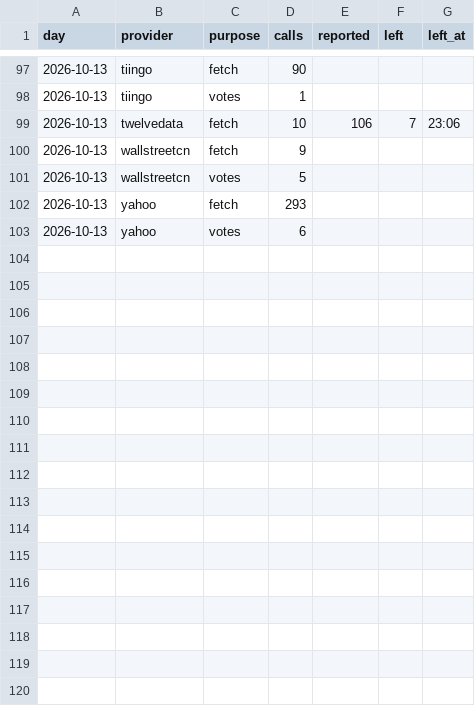
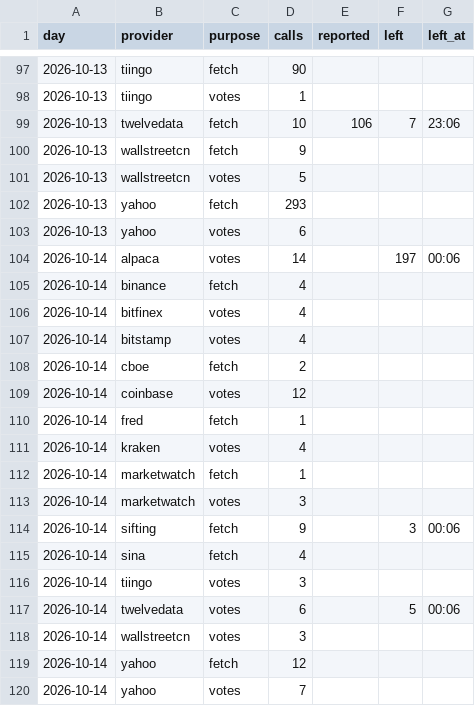
Before and after one commit to conjuror123/Market-alert-old, a CSV file: data/jump/usage/hourly.csv, drawn as a sheet; only a part is shown, gaps mark what is left out.

```diff
--- a/data/jump/usage/hourly.csv
+++ b/data/jump/usage/hourly.csv
@@ -103 +103,18 @@ day,provider,purpose,calls,reported,left,left_at
 2026-10-13,yahoo,votes,6,,,
+2026-10-14,alpaca,votes,14,,197,00:06
+2026-10-14,binance,fetch,4,,,
+2026-10-14,bitfinex,votes,4,,,
+2026-10-14,bitstamp,votes,4,,,
+2026-10-14,cboe,fetch,2,,,
+2026-10-14,coinbase,votes,12,,,
+2026-10-14,fred,fetch,1,,,
+2026-10-14,kraken,votes,4,,,
+2026-10-14,marketwatch,fetch,1,,,
+2026-10-14,marketwatch,votes,3,,,
+2026-10-14,sifting,fetch,9,,3,00:06
+2026-10-14,sina,fetch,4,,,
+2026-10-14,tiingo,votes,3,,,
+2026-10-14,twelvedata,votes,6,,5,00:06
+2026-10-14,wallstreetcn,votes,3,,,
+2026-10-14,yahoo,fetch,12,,,
+2026-10-14,yahoo,votes,7,,,
```
Also changed, not shown: data/jump/verified.csv, 2 other files.
